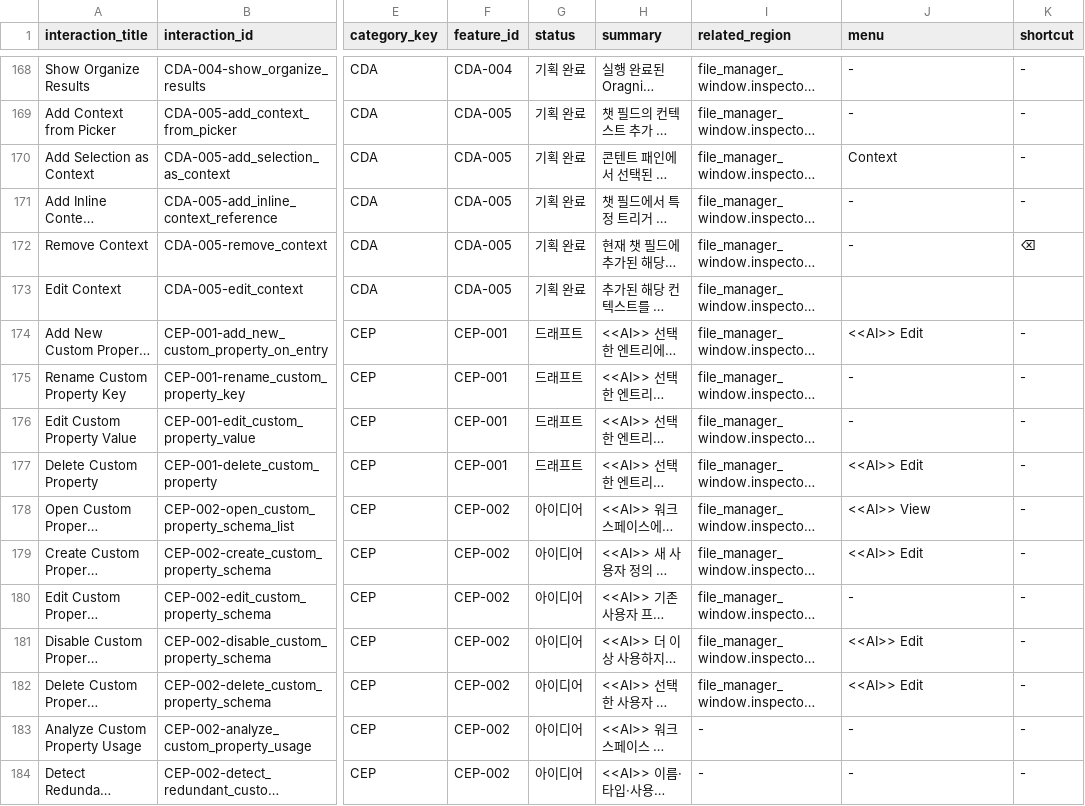
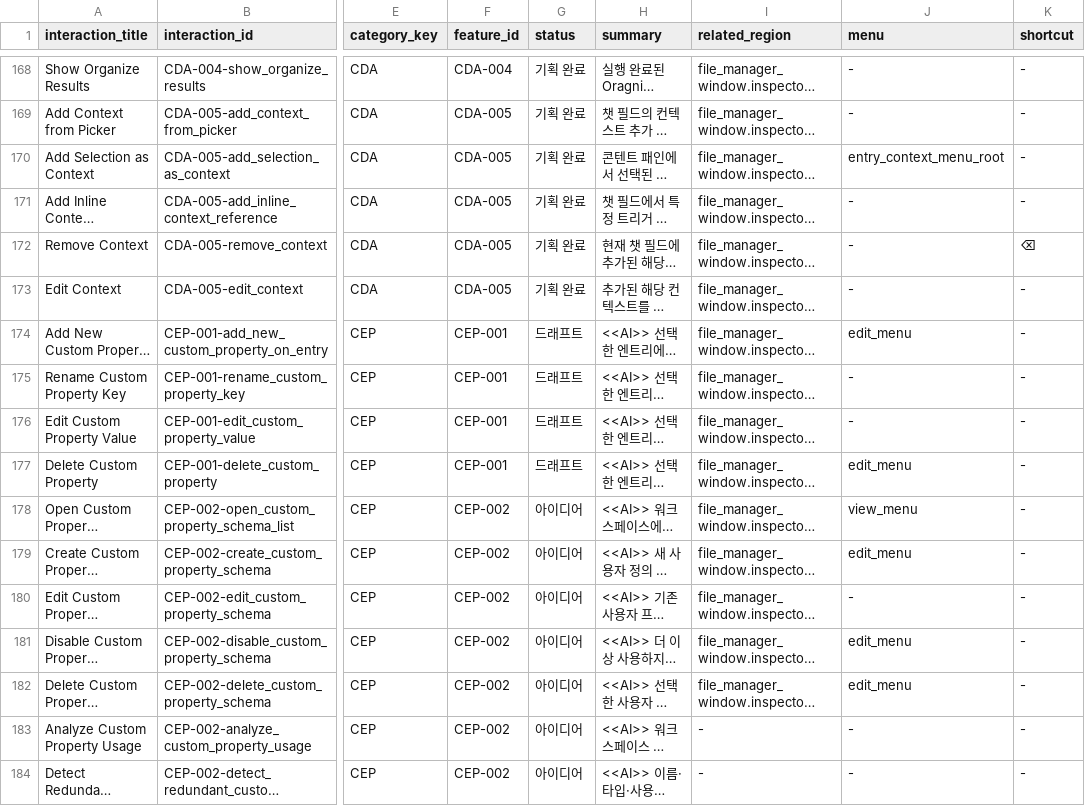
Before and after one commit to voyager-labs/VoyagerSwiftACP, a TSV file: 04_FEATURE_INVENTORY/INTERACTIONS/data.tsv, drawn as a sheet; only a part is shown, gaps mark what is left out; long unchanged cells end in …; the diff covers the shown part only; the diff names each change by its address in the sheet, - before the commit and + after, or states it on an @@ line.

Commit message:
INTERACTIONS 메뉴 참조 키를 menu_node_id 기준으로 정규화하고 EIX 인덱싱 정의를 Spotlight 기반으로 동기화
- INTERACTIONS data.tsv의 menu 참조 값을 File/View/Edit 등 라벨에서
file_menu·view_menu·edit_menu·entry_context_menu_root 등 안정 키로 일괄
정리
- EIX-001 관련 인터랙션/스펙 요약에서 시스템 프로퍼티 인덱싱 문구를
제거하고 내용 기반 프로퍼티·임베딩 중심으로 정렬
- EIX-004 Index System Property를 취소 상태로 전환하고 macOS Spotlight
메타데이터 인덱스 사용 정책으로 설명을 갱신

```diff
--- a/04_FEATURE_INVENTORY/INTERACTIONS/data.tsv
+++ b/04_FEATURE_INVENTORY/INTERACTIONS/data.tsv
-J170 (menu): Context
+J170 (menu): entry_context_menu_root
-J173 (menu): (empty)
+J173 (menu): -
-K173 (shortcut): (empty)
+K173 (shortcut): -
-J174 (menu): <<AI>> Edit
+J174 (menu): edit_menu
-J177 (menu): <<AI>> Edit
+J177 (menu): edit_menu
-J178 (menu): <<AI>> View
+J178 (menu): view_menu
-J179 (menu): <<AI>> Edit
+J179 (menu): edit_menu
-J181:J182 (menu): <<AI>> Edit
+J181:J182 (menu): edit_menu
```
Also changed, not shown: 81 edited cells elsewhere in this file, 4 other files.
